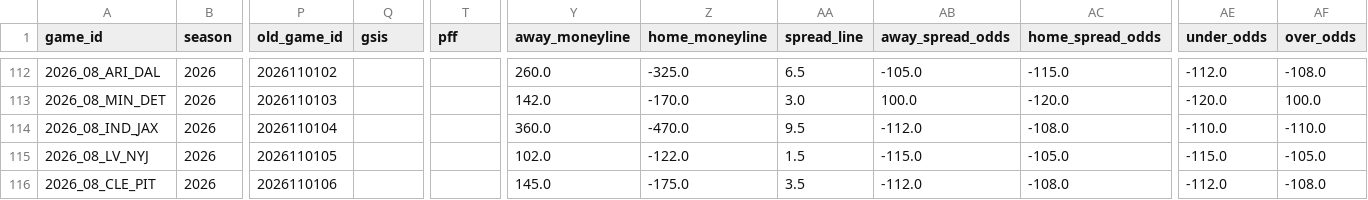
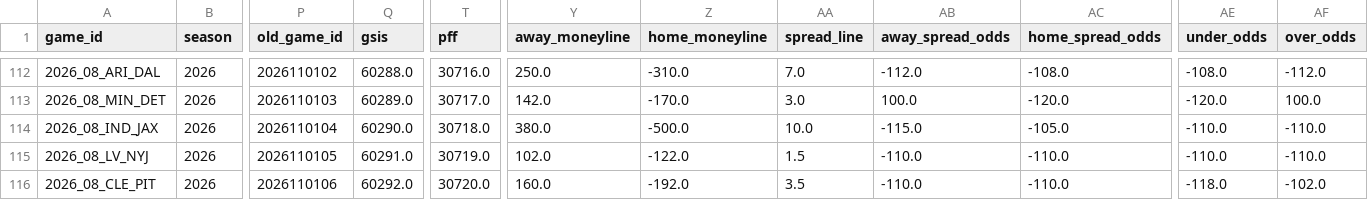
Before and after one commit to alexmekhail/NFLResultPredictor, a CSV file: Season26/data/raw/schedule_2026.csv, drawn as a sheet; only a part is shown, gaps mark what is left out; the diff covers the shown part only; the diff names each change by its address in the sheet, - before the commit and + after, or states it on an @@ line.

```diff
--- a/Season26/data/raw/schedule_2026.csv
+++ b/Season26/data/raw/schedule_2026.csv
-Q112 (gsis): (empty)
+Q112 (gsis): 60288.0
-T112 (pff): (empty)
+T112 (pff): 30716.0
-Y112 (away_moneyline): 260.0
+Y112 (away_moneyline): 250.0
-Z112 (home_moneyline): -325.0
+Z112 (home_moneyline): -310.0
-AA112 (spread_line): 6.5
+AA112 (spread_line): 7.0
-AB112 (away_spread_odds): -105.0
+AB112 (away_spread_odds): -112.0
-AC112 (home_spread_odds): -115.0
+AC112 (home_spread_odds): -108.0
-AE112 (under_odds): -112.0
+AE112 (under_odds): -108.0
-AF112 (over_odds): -108.0
+AF112 (over_odds): -112.0
-Q113 (gsis): (empty)
+Q113 (gsis): 60289.0
-T113 (pff): (empty)
+T113 (pff): 30717.0
-Q114 (gsis): (empty)
+Q114 (gsis): 60290.0
-T114 (pff): (empty)
+T114 (pff): 30718.0
-Y114 (away_moneyline): 360.0
+Y114 (away_moneyline): 380.0
-Z114 (home_moneyline): -470.0
+Z114 (home_moneyline): -500.0
-AA114 (spread_line): 9.5
+AA114 (spread_line): 10.0
-AB114 (away_spread_odds): -112.0
+AB114 (away_spread_odds): -115.0
-AC114 (home_spread_odds): -108.0
+AC114 (home_spread_odds): -105.0
-Q115 (gsis): (empty)
+Q115 (gsis): 60291.0
-T115 (pff): (empty)
+T115 (pff): 30719.0
-AB115 (away_spread_odds): -115.0
+AB115 (away_spread_odds): -110.0
-AC115 (home_spread_odds): -105.0
+AC115 (home_spread_odds): -110.0
-AE115 (under_odds): -115.0
+AE115 (under_odds): -110.0
-AF115 (over_odds): -105.0
+AF115 (over_odds): -110.0
-Q116 (gsis): (empty)
+Q116 (gsis): 60292.0
-T116 (pff): (empty)
+T116 (pff): 30720.0
-Y116 (away_moneyline): 145.0
+Y116 (away_moneyline): 160.0
-Z116 (home_moneyline): -175.0
+Z116 (home_moneyline): -192.0
-AB116 (away_spread_odds): -112.0
+AB116 (away_spread_odds): -110.0
-AC116 (home_spread_odds): -108.0
+AC116 (home_spread_odds): -110.0
-AE116 (under_odds): -112.0
+AE116 (under_odds): -118.0
-AF116 (over_odds): -108.0
+AF116 (over_odds): -102.0
```
Also changed, not shown: 165 edited cells elsewhere in this file, Season26/data/processed/predictions_2026_wk10.csv, Season26/data/processed/predictions_2026_wk11.csv, 5 other files.
